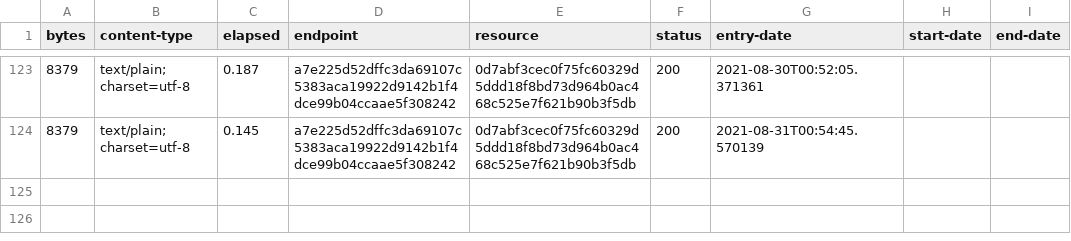
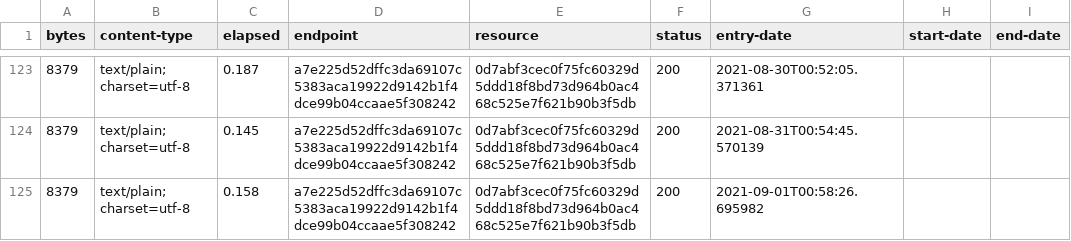
Before and after one commit to digital-land/document-collection, a CSV file: collection/log.csv, drawn as a sheet; only a part is shown, gaps mark what is left out.

Commit message:
Collection 2021-09-01

```diff
--- a/collection/log.csv
+++ b/collection/log.csv
@@ -124 +124,2 @@ bytes,content-type,elapsed,endpoint,resource,status,entry-date,start-date,end-da
 8379,text/plain; charset=utf-8,0.145,a7e225d52dffc3da69107c5383aca19922d9142b1f4dce99b04ccaae5f308242,0d7abf3cec0f75fc60329d5ddd18f8bd73d964b0ac468c525e7f621b90b3f5db,200,2021-08-31T00:54:45.570139,,
+8379,text/plain; charset=utf-8,0.158,a7e225d52dffc3da69107c5383aca19922d9142b1f4dce99b04ccaae5f308242,0d7abf3cec0f75fc60329d5ddd18f8bd73d964b0ac468c525e7f621b90b3f5db,200,2021-09-01T00:58:26.695982,,
```
